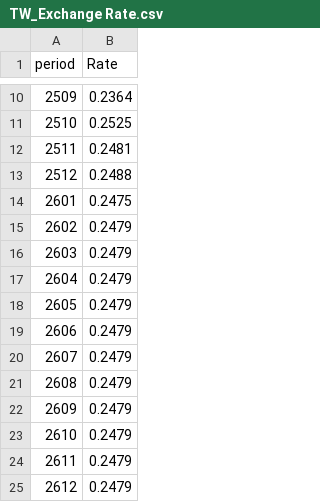
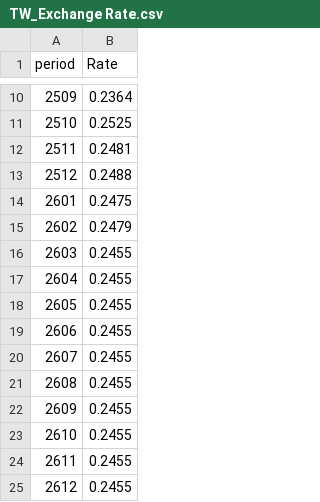
Before and after one commit to zbwbabe-source/HMD_Store, a CSV file: TW_Exchange Rate.csv, drawn as a sheet; only a part is shown, gaps mark what is left out.

```diff
--- a/TW_Exchange Rate.csv
+++ b/TW_Exchange Rate.csv
@@ -15,11 +15,11 @@
 2602,0.2479
-2603,0.2479
-2604,0.2479
-2605,0.2479
-2606,0.2479
-2607,0.2479
-2608,0.2479
-2609,0.2479
-2610,0.2479
-2611,0.2479
-2612,0.2479
+2603,0.2455
+2604,0.2455
+2605,0.2455
+2606,0.2455
+2607,0.2455
+2608,0.2455
+2609,0.2455
+2610,0.2455
+2611,0.2455
+2612,0.2455
```
Also changed, not shown: 9 other files.
